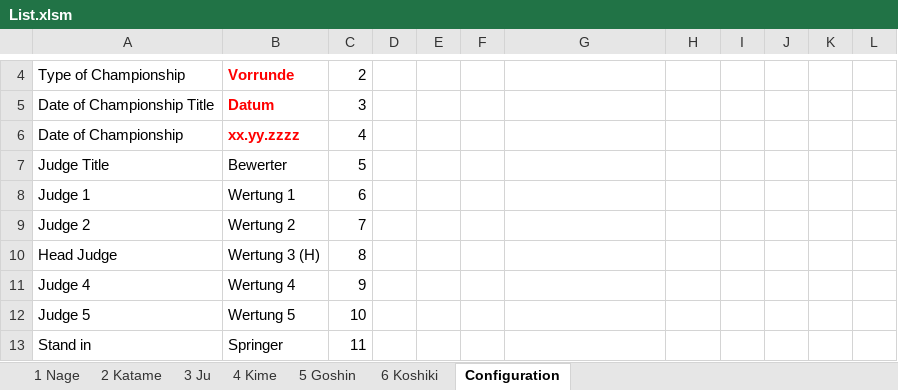
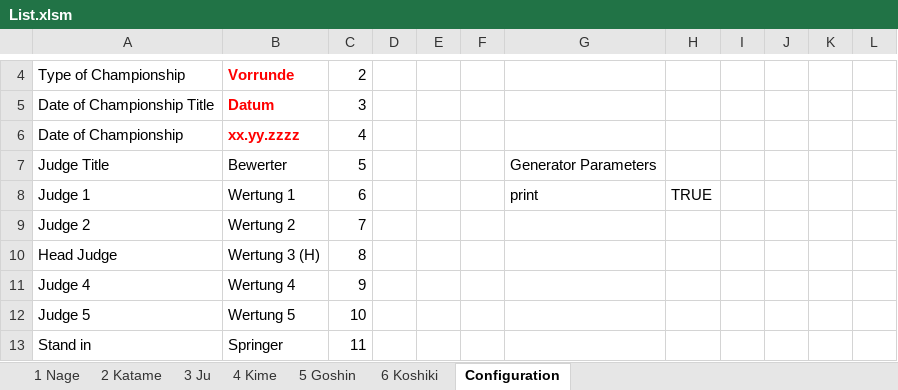
Before and after one commit to dev-jung/judo-kata, an Excel workbook: Templates/List.xlsm, sheet Configuration, drawn as a sheet; only a part is shown, gaps mark what is left out; values as stored, in another font and other column widths than the file's, no borders; charts and pictures not drawn; the diff names each change by its address in the sheet, - before the commit and + after, or states it on an @@ line.

Commit message:
Added global switch foor prrinting pdf

```diff
--- a/Templates/List.xlsm (sheet Configuration)
+++ b/Templates/List.xlsm (sheet Configuration)
-G7: (empty)
+G7: Generator Parameters
-G8: (empty)
+G8: print
-H8: (empty)
+H8: TRUE
```
